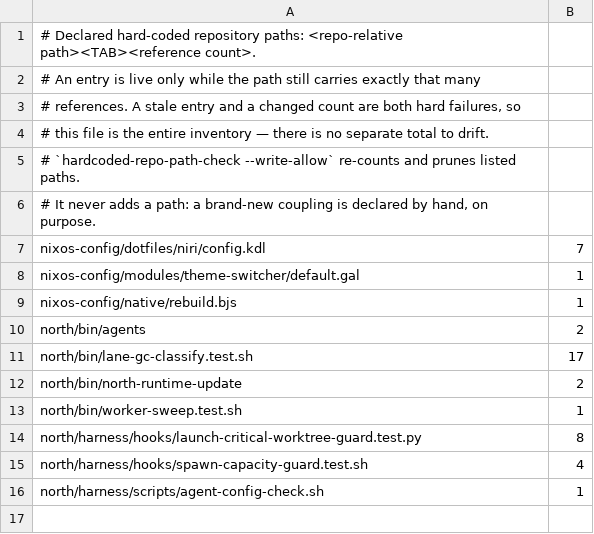
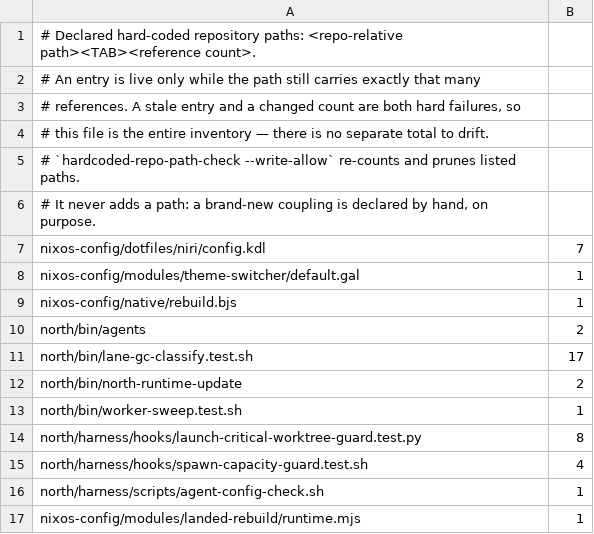
Before and after one commit to tompassarelli/firn, a TSV file: config/hardcoded-repo-paths.tsv, drawn as a sheet; the diff names each change by its address in the sheet, - before the commit and + after, or states it on an @@ line.

Commit message:
Add root-owned trigger for the current landed Firn commit
Authenticate socket peers and fetch fixed origin/main before invoking an immutable bundle of the existing rebuild core against root-owned snapshots. Bind the installed private system source through a declared option; run validation and the user environment helper unprivileged.

Test-kind: default.test.sh 1 kills firn-landed-tip

Test-kind: runtime.test.mjs 5 kills firn-landed-user-privilege

```diff
--- a/config/hardcoded-repo-paths.tsv
+++ b/config/hardcoded-repo-paths.tsv
+row 17: nixos-config/modules/landed-rebuild/runtime.mjs | 1
```
Also changed, not shown: 13 other files.
